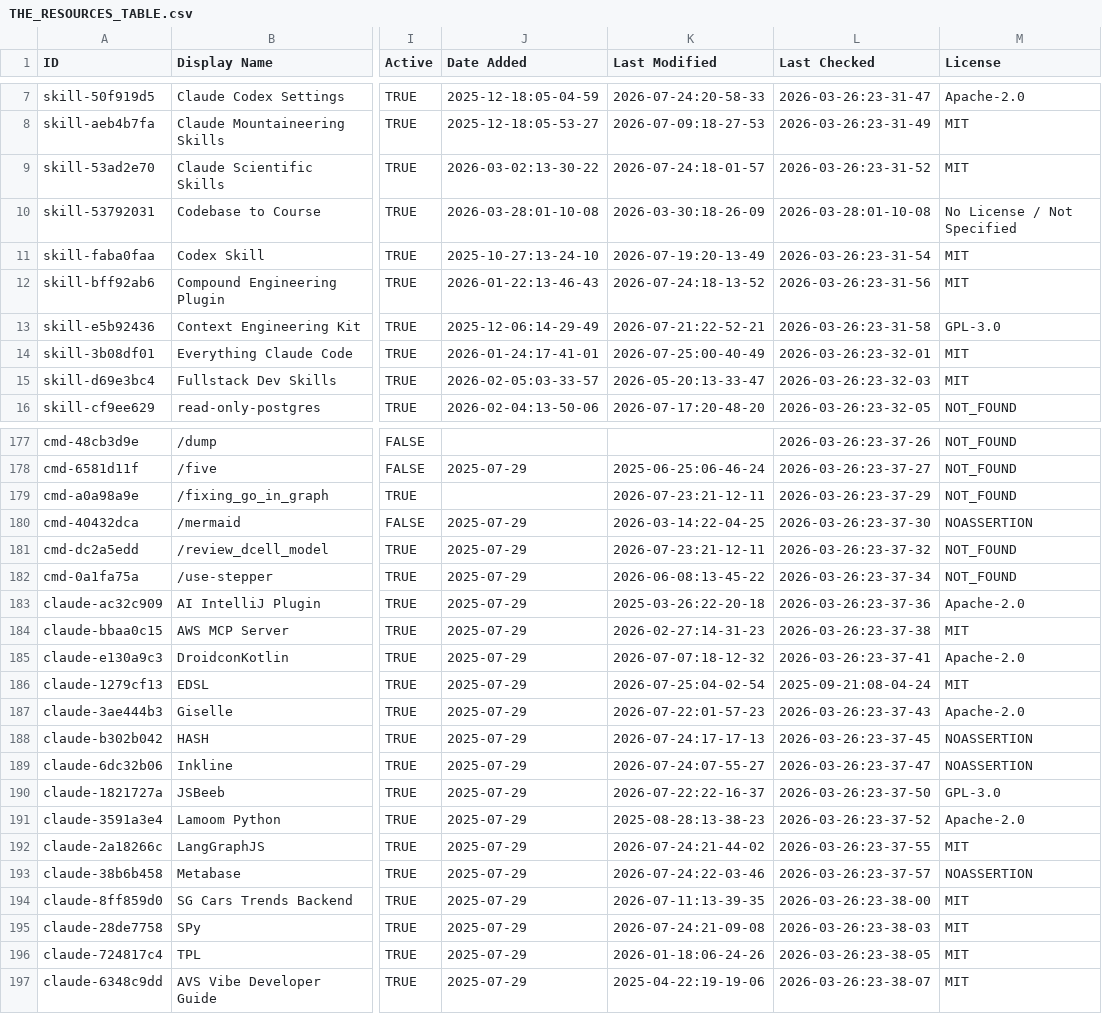
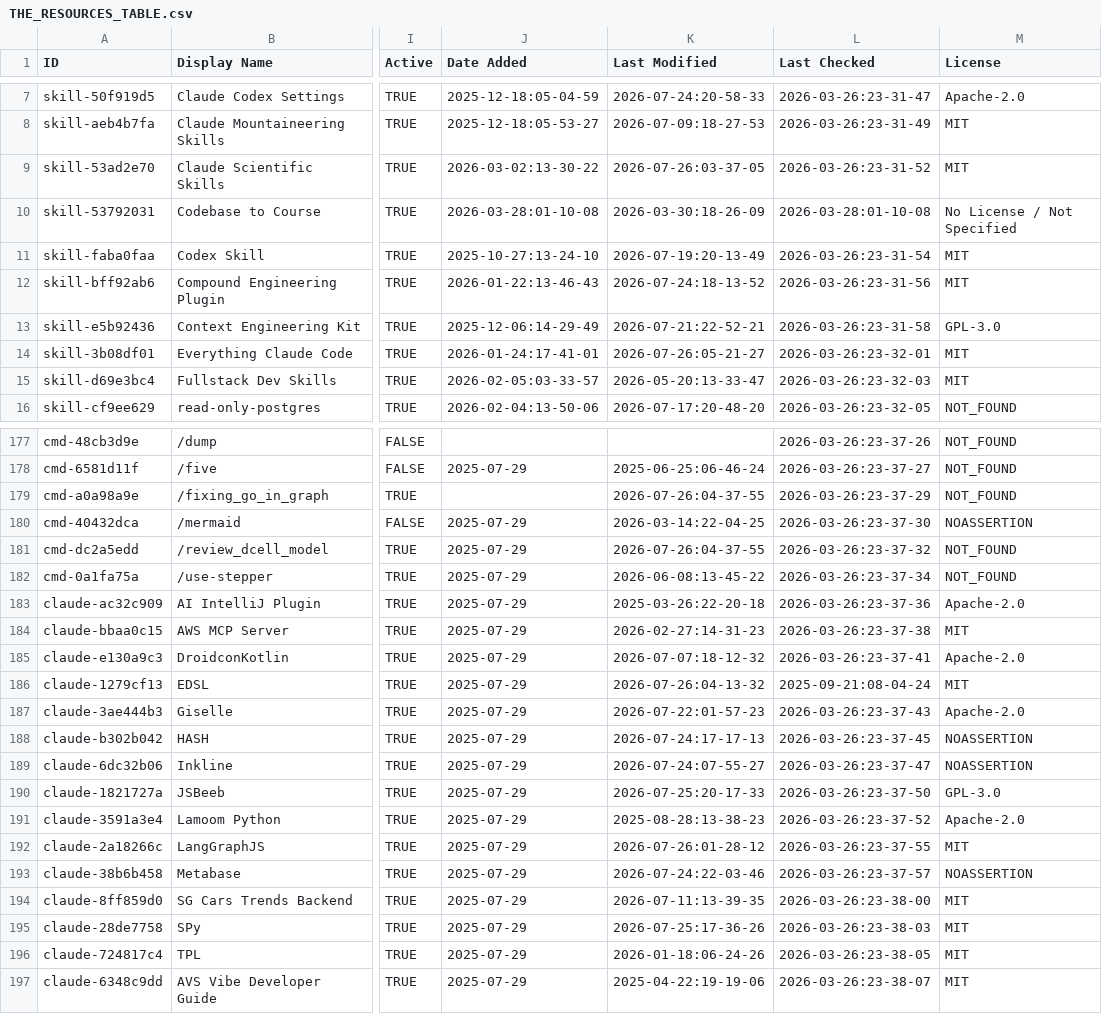
Before and after one commit to younghai/awesome-claude-code, a CSV file: THE_RESOURCES_TABLE.csv, drawn as a sheet; only a part is shown, gaps mark what is left out; the diff covers the shown part only; the diff names each change by its address in the sheet, - before the commit and + after, or states it on an @@ line.

```diff
--- a/THE_RESOURCES_TABLE.csv
+++ b/THE_RESOURCES_TABLE.csv
-K9 (Last Modified): 2026-07-24:18-01-57
+K9 (Last Modified): 2026-07-26:03-37-05
-K14 (Last Modified): 2026-07-25:00-40-49
+K14 (Last Modified): 2026-07-26:05-21-27
-K179 (Last Modified): 2026-07-23:21-12-11
+K179 (Last Modified): 2026-07-26:04-37-55
-K181 (Last Modified): 2026-07-23:21-12-11
+K181 (Last Modified): 2026-07-26:04-37-55
-K186 (Last Modified): 2026-07-25:04-02-54
+K186 (Last Modified): 2026-07-26:04-13-32
-K190 (Last Modified): 2026-07-22:22-16-37
+K190 (Last Modified): 2026-07-25:20-17-33
-K192 (Last Modified): 2026-07-24:21-44-02
+K192 (Last Modified): 2026-07-26:01-28-12
-K195 (Last Modified): 2026-07-24:21-09-08
+K195 (Last Modified): 2026-07-25:17-36-26
```
Also changed, not shown: 26 edited cells elsewhere in this file.
